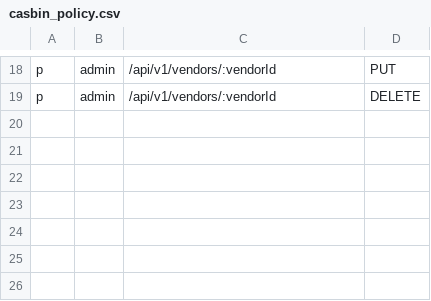
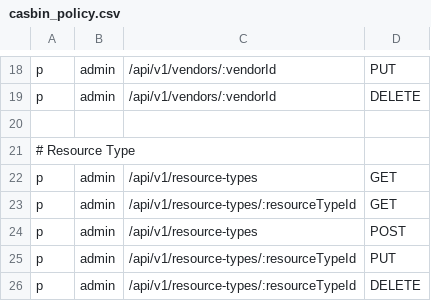
Before and after one commit to Ardnh/be-coworking-space-booking-app, a CSV file: internal/config/casbin_policy.csv, drawn as a sheet; only a part is shown, gaps mark what is left out; the diff names each change by its address in the sheet, - before the commit and + after, or states it on an @@ line.

Commit message:
update resource type

```diff
--- a/internal/config/casbin_policy.csv
+++ b/internal/config/casbin_policy.csv
+row 20: (empty)
+row 21: # Resource Type
+row 22: p | admin | /api/v1/resource-types | GET
+row 23: p | admin | /api/v1/resource-types/:resourceTypeId | GET
+row 24: p | admin | /api/v1/resource-types | POST
+row 25: p | admin | /api/v1/resource-types/:resourceTypeId | PUT
+row 26: p | admin | /api/v1/resource-types/:resourceTypeId | DELETE
```
Also changed, not shown: 18 other files.
